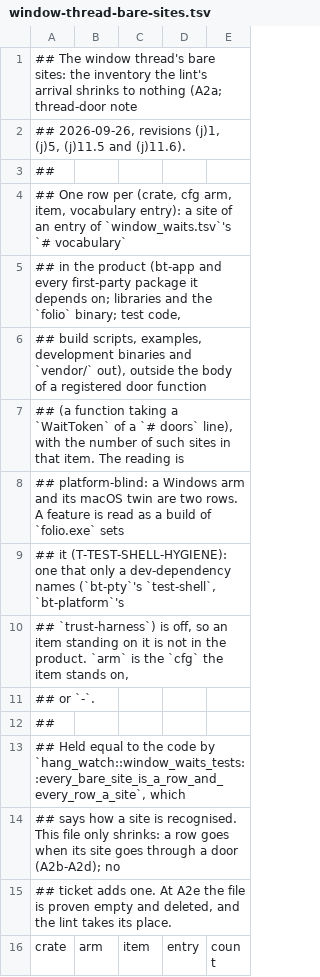
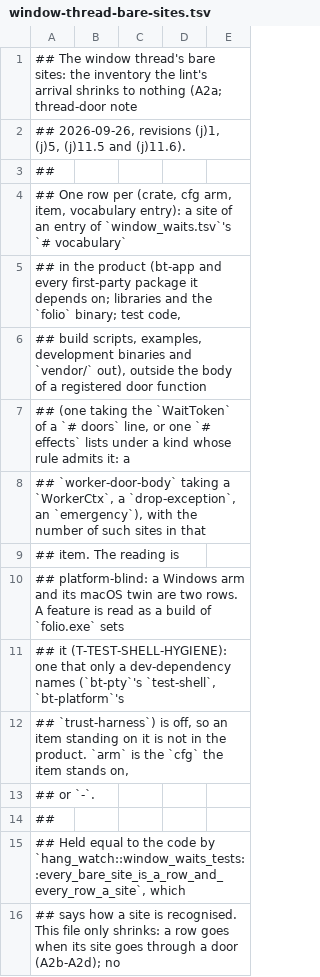
Before and after one commit to lulu-loopp/folio-terminal, a TSV file: docs/plans/window-thread-bare-sites.tsv, drawn as a sheet; only a part is shown; the shorter side is filled out with more unchanged rows.

```diff
--- a/docs/plans/window-thread-bare-sites.tsv
+++ b/docs/plans/window-thread-bare-sites.tsv
@@ -6,3 +6,5 @@
 ## build scripts, examples, development binaries and `vendor/` out), outside the body of a registered door function
-## (a function taking a `WaitToken` of a `# doors` line), with the number of such sites in that item. The reading is
+## (one taking the `WaitToken` of a `# doors` line, or one `# effects` lists under a kind whose rule admits it: a
+## `worker-door-body` taking a `WorkerCtx`, a `drop-exception`, an `emergency`), with the number of such sites in that
+## item. The reading is
 ## platform-blind: a Windows arm and its macOS twin are two rows. A feature is read as a build of `folio.exe` sets
```
Also changed, not shown: crates/bt-app/src/window_waits.tsv, 1 other file.
